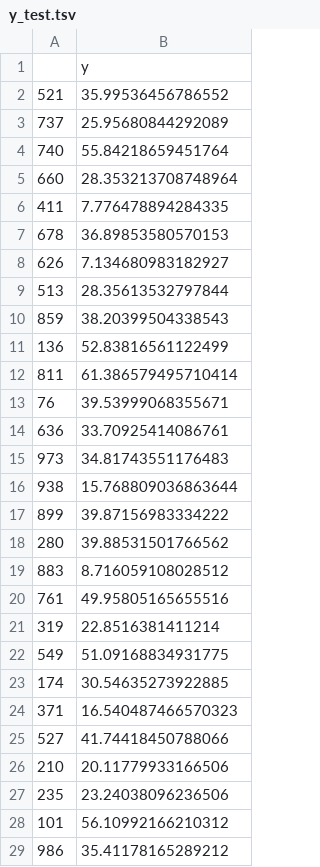
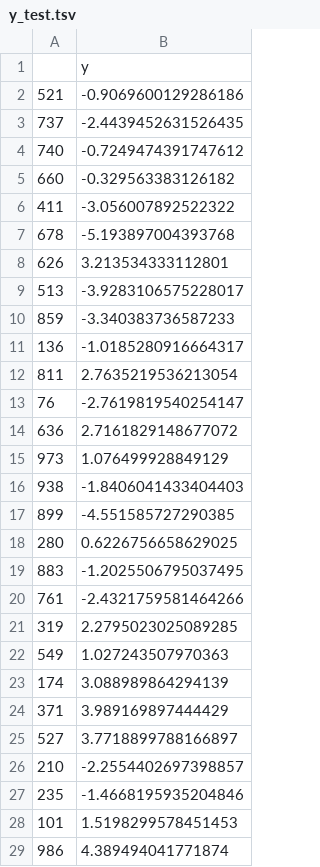
Before and after one commit to theoportlock/shap_network, a TSV file: results/dataset_split/y_test.tsv, drawn as a sheet; only a part is shown; the diff covers the shown part only.

```diff
--- a/results/dataset_split/y_test.tsv
+++ b/results/dataset_split/y_test.tsv
@@ -1,29 +1,29 @@
 	y
-521	35.99536456786552
-737	25.95680844292089
-740	55.84218659451764
-660	28.353213708748964
-411	7.776478894284335
-678	36.89853580570153
-626	7.134680983182927
-513	28.35613532797844
-859	38.20399504338543
-136	52.83816561122499
-811	61.386579495710414
-76	39.53999068355671
-636	33.70925414086761
-973	34.81743551176483
-938	15.768809036863644
-899	39.87156983334222
-280	39.88531501766562
-883	8.716059108028512
-761	49.95805165655516
-319	22.8516381411214
-549	51.09168834931775
-174	30.54635273922885
-371	16.540487466570323
-527	41.74418450788066
-210	20.11779933166506
-235	23.24038096236506
-101	56.10992166210312
-986	35.41178165289212
+521	-0.9069600129286186
+737	-2.4439452631526435
+740	-0.7249474391747612
+660	-0.329563383126182
+411	-3.056007892522322
+678	-5.193897004393768
+626	3.213534333112801
+513	-3.9283106575228017
+859	-3.340383736587233
+136	-1.0185280916664317
+811	2.7635219536213054
+76	-2.7619819540254147
+636	2.7161829148677072
+973	1.076499928849129
+938	-1.8406041433404403
+899	-4.551585727290385
+280	0.6226756658629025
+883	-1.2025506795037495
+761	-2.4321759581464266
+319	2.2795023025089285
+549	1.027243507970363
+174	3.088989864294139
+371	3.989169897444429
+527	3.7718899788166897
+210	-2.2554402697398857
+235	-1.4668195935204846
+101	1.5198299578451453
+986	4.389494041771874
```
Also changed, not shown: 172 edited cells elsewhere in this file, results/dataset_split/X_test.tsv, results/dataset_split/y_train.tsv, 27 other files.
